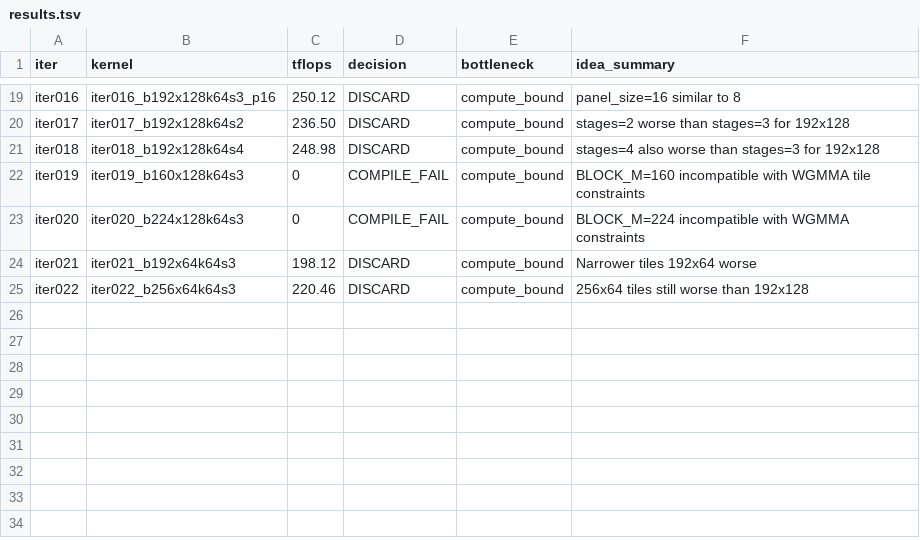
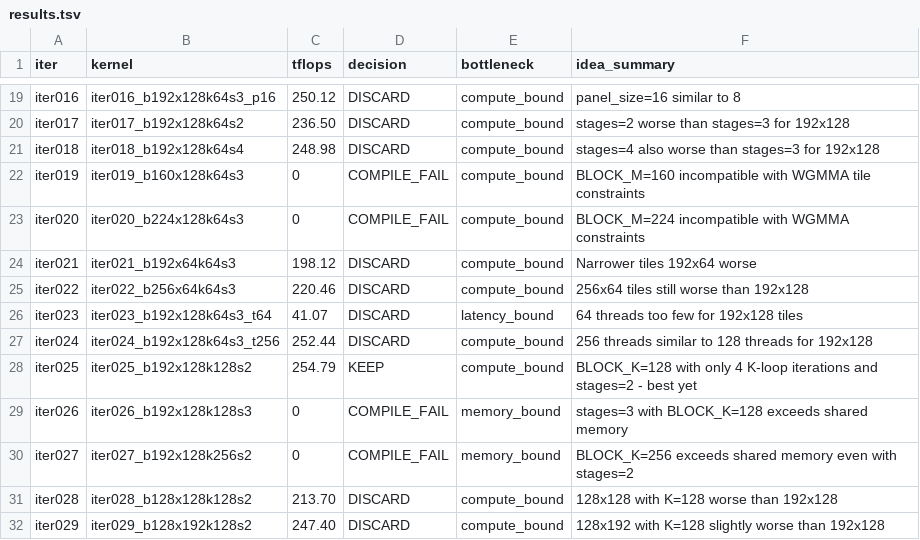
Before and after one commit to codes1gn/croqtile-tuner, a TSV file: tuning/sm90_NVIDIA_H800_PCIe/tilelang/logs/matmul_fp16fp32_16384x16384x512/opus-4/results.tsv, drawn as a sheet; only a part is shown, gaps mark what is left out.

```diff
--- a/tuning/sm90_NVIDIA_H800_PCIe/tilelang/logs/matmul_fp16fp32_16384x16384x512/opus-4/results.tsv
+++ b/tuning/sm90_NVIDIA_H800_PCIe/tilelang/logs/matmul_fp16fp32_16384x16384x512/opus-4/results.tsv
@@ -25 +25,8 @@ iter021	iter021_b192x64k64s3	198.12	DISCARD	compute_bound	Narrower tiles 192x64
 iter022	iter022_b256x64k64s3	220.46	DISCARD	compute_bound	256x64 tiles still worse than 192x128
+iter023	iter023_b192x128k64s3_t64	41.07	DISCARD	latency_bound	64 threads too few for 192x128 tiles
+iter024	iter024_b192x128k64s3_t256	252.44	DISCARD	compute_bound	256 threads similar to 128 threads for 192x128
+iter025	iter025_b192x128k128s2	254.79	KEEP	compute_bound	BLOCK_K=128 with only 4 K-loop iterations and stages=2 - best yet
+iter026	iter026_b192x128k128s3	0	COMPILE_FAIL	memory_bound	stages=3 with BLOCK_K=128 exceeds shared memory
+iter027	iter027_b192x128k256s2	0	COMPILE_FAIL	memory_bound	BLOCK_K=256 exceeds shared memory even with stages=2
+iter028	iter028_b128x128k128s2	213.70	DISCARD	compute_bound	128x128 with K=128 worse than 192x128
+iter029	iter029_b128x192k128s2	247.40	DISCARD	compute_bound	128x192 with K=128 slightly worse than 192x128
```
Also changed, not shown: 37 other files.
